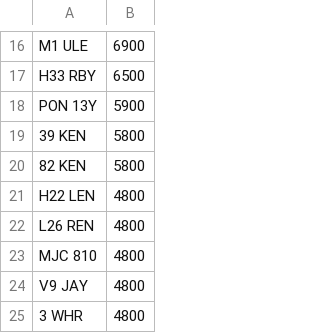
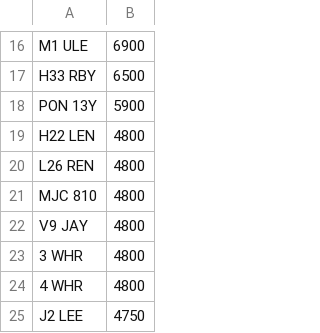
Before and after one commit to jamessaperia/simplyreg, a CSV file: csv/T12ADE_NOVAT_380.csv, drawn as a sheet; only a part is shown, gaps mark what is left out; the shorter side is filled out with more unchanged rows; the diff names each change by its address in the sheet, - before the commit and + after, or states it on an @@ line.

Commit message:
Update T12ADE_NOVAT_380.csv

```diff
--- a/csv/T12ADE_NOVAT_380.csv
+++ b/csv/T12ADE_NOVAT_380.csv
-row 19: 39 KEN | 5800
-row 20: 82 KEN | 5800
```
